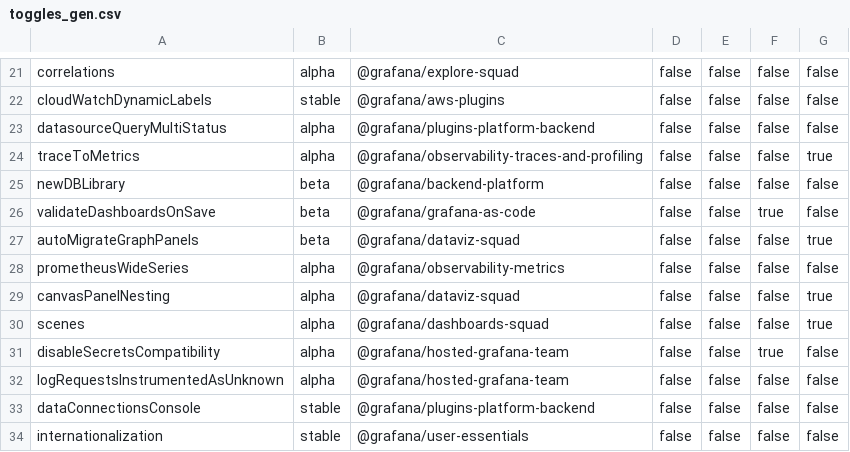
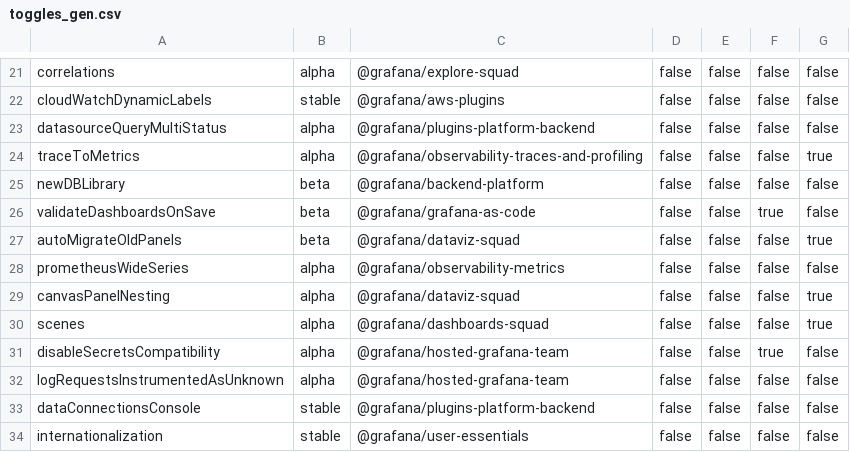
Before and after one commit to hanzoai/dashboards, a CSV file: pkg/services/featuremgmt/toggles_gen.csv, drawn as a sheet; only a part is shown, gaps mark what is left out.

Commit message:
Angular: Rename autoMigrateGraphPanels feature flag to autoMigrateOldPanels (#65243)

```diff
--- a/pkg/services/featuremgmt/toggles_gen.csv
+++ b/pkg/services/featuremgmt/toggles_gen.csv
@@ -26,3 +26,3 @@ newDBLibrary,beta,@grafana/backend-platform,false,false,false,false
 validateDashboardsOnSave,beta,@grafana/grafana-as-code,false,false,true,false
-autoMigrateGraphPanels,beta,@grafana/dataviz-squad,false,false,false,true
+autoMigrateOldPanels,beta,@grafana/dataviz-squad,false,false,false,true
 prometheusWideSeries,alpha,@grafana/observability-metrics,false,false,false,false
```
Also changed, not shown: 8 other files.
